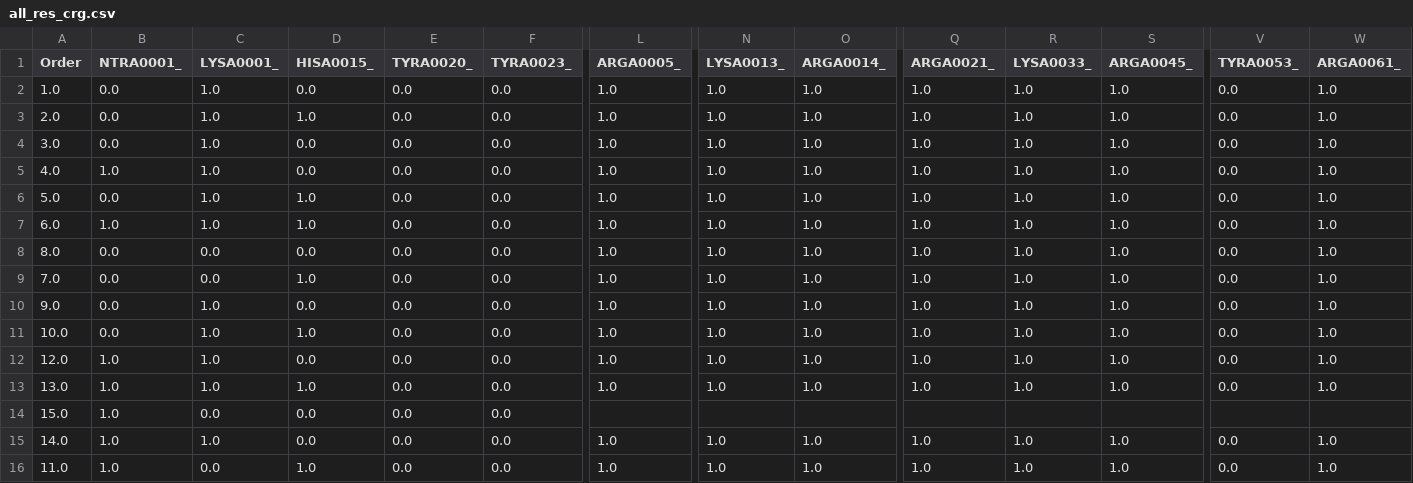
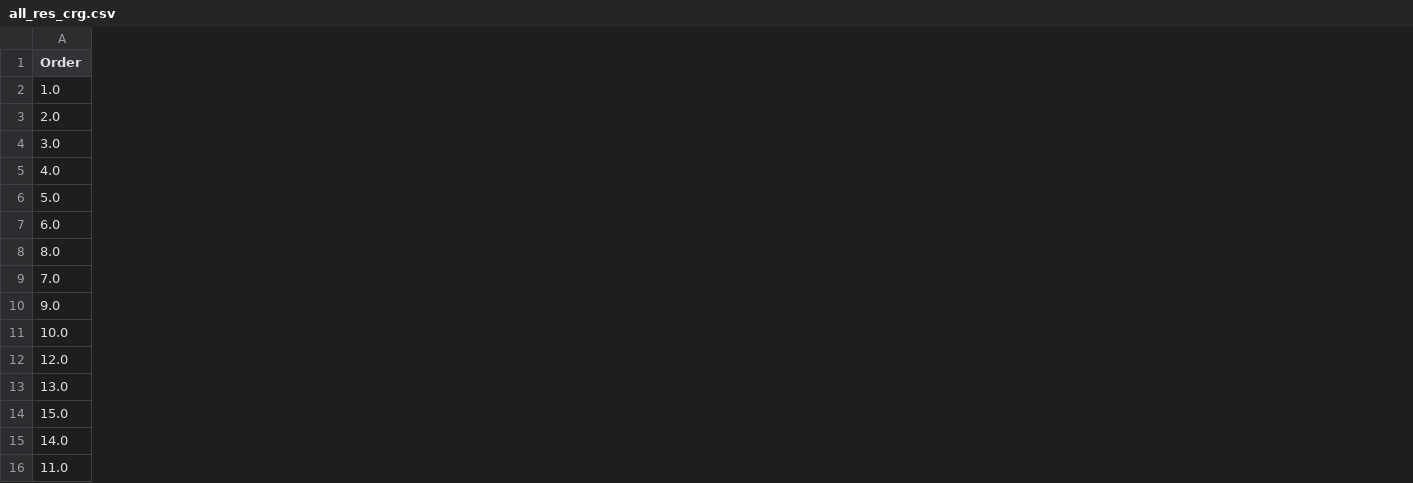
Before and after one commit to Raihancuny/python, a CSV file: microstate_analysis_code/4lzt/all_res_crg.csv, drawn as a sheet; only a part is shown, gaps mark what is left out; the diff covers the shown part only; the diff names each change by its address in the sheet, - before the commit and + after, or states it on an @@ line.

```diff
--- a/microstate_analysis_code/4lzt/all_res_crg.csv
+++ b/microstate_analysis_code/4lzt/all_res_crg.csv
-column B (NTRA0001_), rows 2-16: 0.0 | 0.0 | 0.0 | 1.0 | 0.0 | 1.0 | 0.0 | 0.0 | 0.0 | 0.0 | 1.0 | 1.0 | 1.0 | 1.0 | 1.0
-column C (LYSA0001_), rows 2-16: 1.0 | 1.0 | 1.0 | 1.0 | 1.0 | 1.0 | 0.0 | 0.0 | 1.0 | 1.0 | 1.0 | 1.0 | 0.0 | 1.0 | 0.0
-column D (HISA0015_), rows 2-16: 0.0 | 1.0 | 0.0 | 0.0 | 1.0 | 1.0 | 0.0 | 1.0 | 0.0 | 1.0 | 0.0 | 1.0 | 0.0 | 0.0 | 1.0
-column E (TYRA0020_), rows 2-16: all 0.0
-column F (TYRA0023_), rows 2-16: all 0.0
-column L (ARGA0005_), rows 2-16: 1.0 | 1.0 | 1.0 | 1.0 | 1.0 | 1.0 | 1.0 | 1.0 | 1.0 | 1.0 | 1.0 | 1.0 |  | 1.0 | 1.0
-column N (LYSA0013_), rows 2-16: 1.0 | 1.0 | 1.0 | 1.0 | 1.0 | 1.0 | 1.0 | 1.0 | 1.0 | 1.0 | 1.0 | 1.0 |  | 1.0 | 1.0
-column O (ARGA0014_), rows 2-16: 1.0 | 1.0 | 1.0 | 1.0 | 1.0 | 1.0 | 1.0 | 1.0 | 1.0 | 1.0 | 1.0 | 1.0 |  | 1.0 | 1.0
-column Q (ARGA0021_), rows 2-16: 1.0 | 1.0 | 1.0 | 1.0 | 1.0 | 1.0 | 1.0 | 1.0 | 1.0 | 1.0 | 1.0 | 1.0 |  | 1.0 | 1.0
-column R (LYSA0033_), rows 2-16: 1.0 | 1.0 | 1.0 | 1.0 | 1.0 | 1.0 | 1.0 | 1.0 | 1.0 | 1.0 | 1.0 | 1.0 |  | 1.0 | 1.0
-column S (ARGA0045_), rows 2-16: 1.0 | 1.0 | 1.0 | 1.0 | 1.0 | 1.0 | 1.0 | 1.0 | 1.0 | 1.0 | 1.0 | 1.0 |  | 1.0 | 1.0
-column V (TYRA0053_), rows 2-16: 0.0 | 0.0 | 0.0 | 0.0 | 0.0 | 0.0 | 0.0 | 0.0 | 0.0 | 0.0 | 0.0 | 0.0 |  | 0.0 | 0.0
-column W (ARGA0061_), rows 2-16: 1.0 | 1.0 | 1.0 | 1.0 | 1.0 | 1.0 | 1.0 | 1.0 | 1.0 | 1.0 | 1.0 | 1.0 |  | 1.0 | 1.0
```
Also changed, not shown: 10 removed columns elsewhere in this file, 11 other files.
